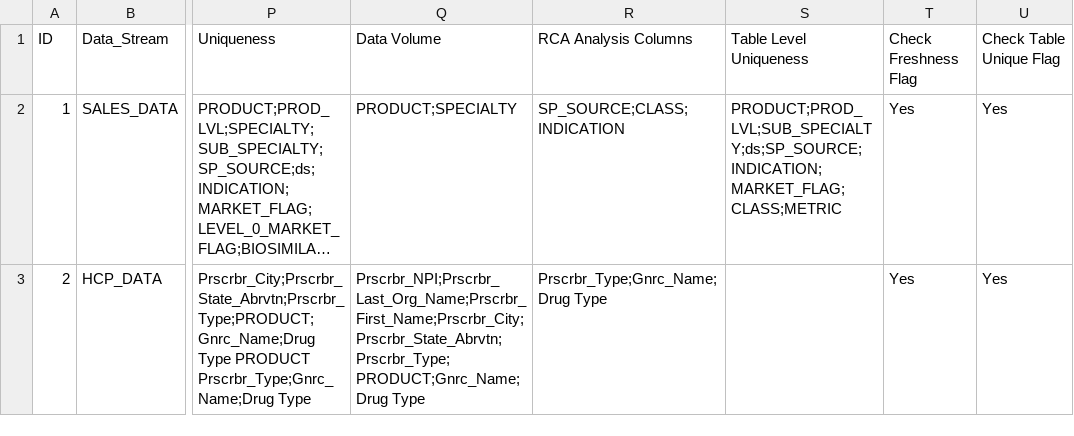
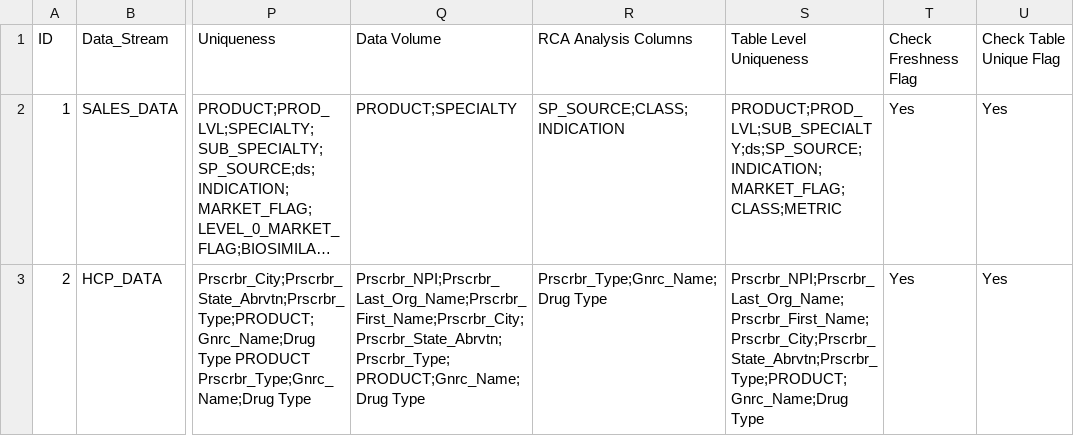
Before and after one commit to DebankitBiz/Bizinsights_Demo, a CSV file: ConfigAll_Biz.csv, drawn as a sheet; only a part is shown, gaps mark what is left out; long unchanged cells end in …; the diff names each change by its address in the sheet, - before the commit and + after, or states it on an @@ line.

Commit message:
Update ConfigAll_Biz.csv

```diff
--- a/ConfigAll_Biz.csv
+++ b/ConfigAll_Biz.csv
-S3 (Table Level Uniqueness): (empty)
+S3 (Table Level Uniqueness): Prscrbr_NPI;Prscrbr_Last_Org_Name;Prscrbr_First_Name;Prscrbr_City;Prscrbr_State_Abrvtn;Prscrbr_Type;PRODUCT;Gnrc_Name;Drug Type
```
